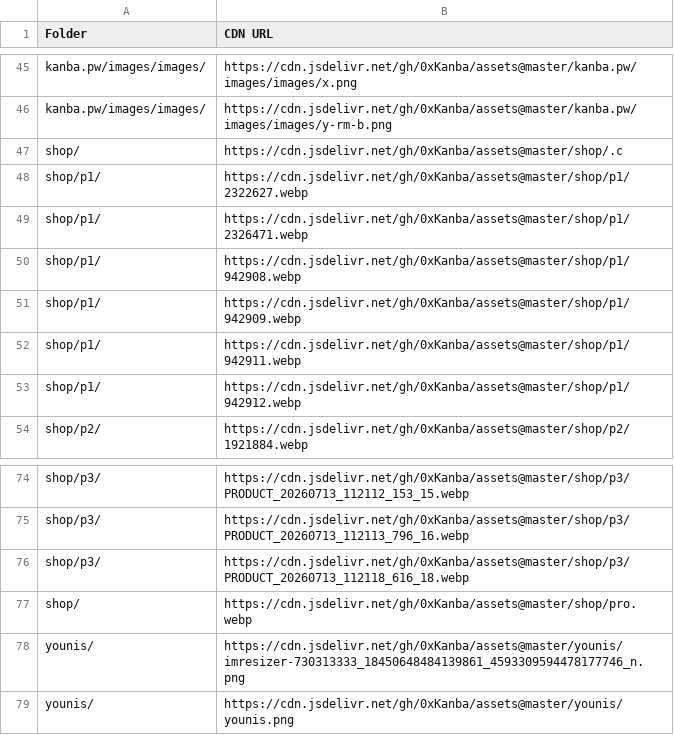
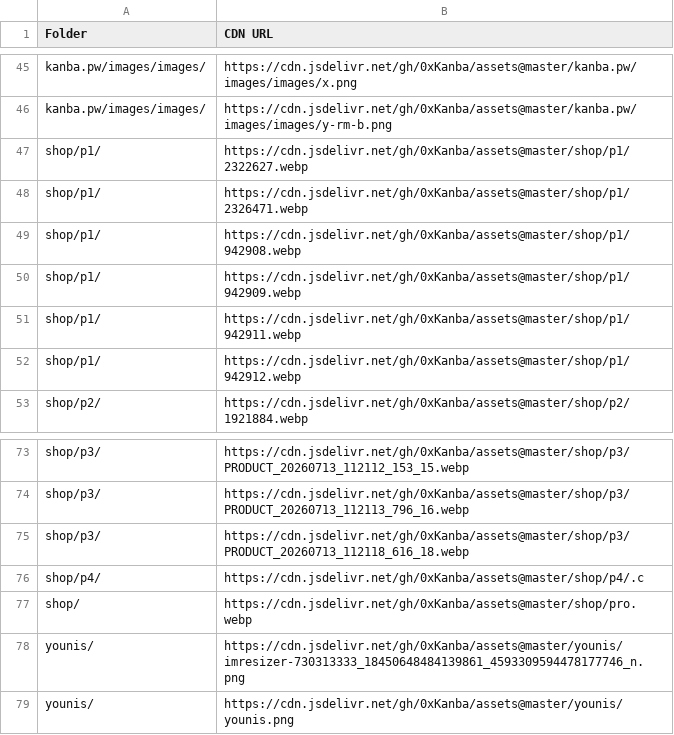
Before and after one commit to 0xKanba/assets, a CSV file: links.csv, drawn as a sheet; only a part is shown, gaps mark what is left out.

```diff
--- a/links.csv
+++ b/links.csv
@@ -46,3 +46,2 @@ Folder,CDN URL
 "kanba.pw/images/images/","https://cdn.jsdelivr.net/gh/0xKanba/assets@master/kanba.pw/images/images/y-rm-b.png"
-"shop/","https://cdn.jsdelivr.net/gh/0xKanba/assets@master/shop/.c"
 "shop/p1/","https://cdn.jsdelivr.net/gh/0xKanba/assets@master/shop/p1/2322627.webp"
@@ -76,2 +75,3 @@ Folder,CDN URL
 "shop/p3/","https://cdn.jsdelivr.net/gh/0xKanba/assets@master/shop/p3/PRODUCT_20260713_112118_616_18.webp"
+"shop/p4/","https://cdn.jsdelivr.net/gh/0xKanba/assets@master/shop/p4/.c"
 "shop/","https://cdn.jsdelivr.net/gh/0xKanba/assets@master/shop/pro.webp"
```
